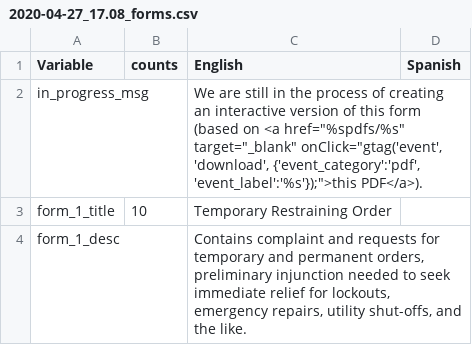
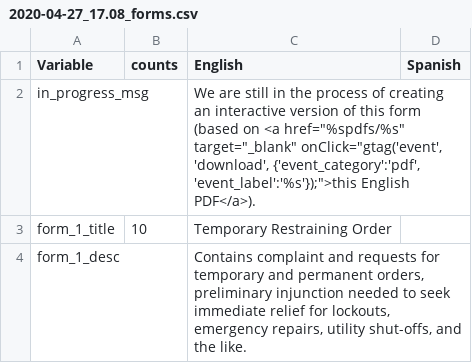
Before and after one commit to SuffolkLITLab/massaccess, a CSV file: text/2020-04-27_17.08_forms.csv, drawn as a sheet; only a part is shown.

```diff
--- a/text/2020-04-27_17.08_forms.csv
+++ b/text/2020-04-27_17.08_forms.csv
@@ -1,3 +1,3 @@
 Variable,counts,English,Spanish
-in_progress_msg,,"We are still in the process of creating an interactive version of this form (based on <a href=""%spdfs/%s"" target=""_blank"" onClick=""gtag('event', 'download', {'event_category':'pdf', 'event_label':'%s'});"">this PDF</a>).",
+in_progress_msg,,"We are still in the process of creating an interactive version of this form (based on <a href=""%spdfs/%s"" target=""_blank"" onClick=""gtag('event', 'download', {'event_category':'pdf', 'event_label':'%s'});"">this English PDF</a>).",
 form_1_title,10,Temporary Restraining Order,
```
Also changed, not shown: 21 other files.
